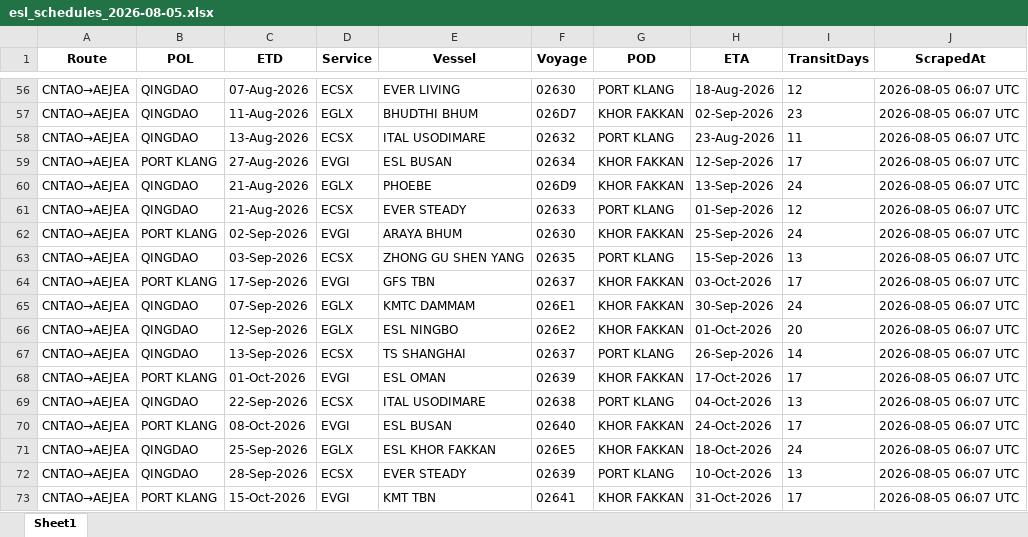
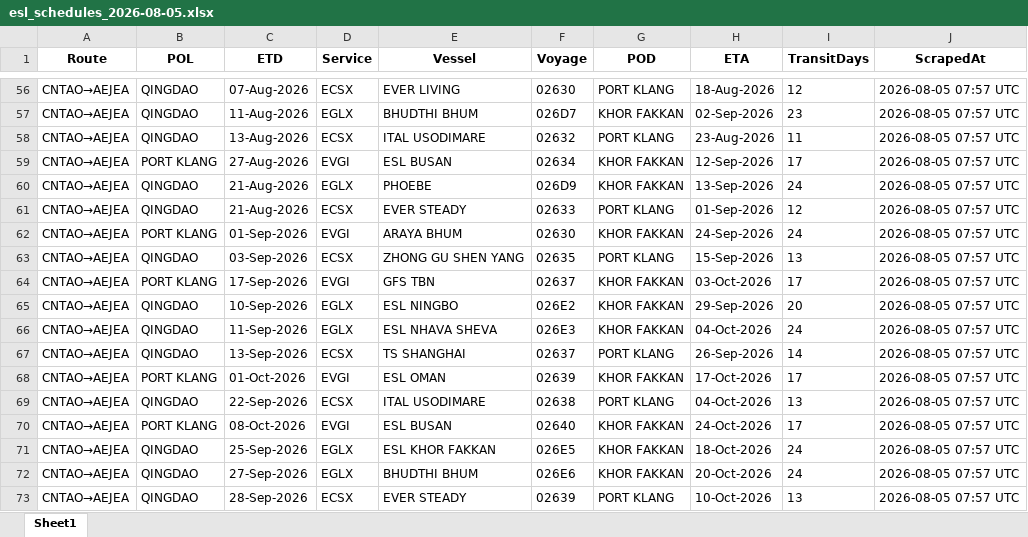
Before and after one commit to Arthur202608/esl-schedule-fetcher, an Excel workbook: output/esl_schedules_2026-08-05.xlsx, sheet Sheet1, drawn as a sheet; only a part is shown, gaps mark what is left out; values as stored, in another font and other column widths than the file's, no borders; the diff covers the shown part only; the diff names each change by its address in the sheet, - before the commit and + after, or states it on an @@ line.

```diff
--- a/output/esl_schedules_2026-08-05.xlsx (sheet Sheet1)
+++ b/output/esl_schedules_2026-08-05.xlsx (sheet Sheet1)
-J56:J73 (ScrapedAt): 2026-08-05 06:07 UTC
+J56:J73 (ScrapedAt): 2026-08-05 07:57 UTC
-C62 (ETD): 02-Sep-2026
+C62 (ETD): 01-Sep-2026
-H62 (ETA): 25-Sep-2026
+H62 (ETA): 24-Sep-2026
-C65 (ETD): 07-Sep-2026
+C65 (ETD): 10-Sep-2026
-E65 (Vessel): KMTC DAMMAM
+E65 (Vessel): ESL NINGBO
-F65 (Voyage): 026E1
+F65 (Voyage): 026E2
-H65 (ETA): 30-Sep-2026
+H65 (ETA): 29-Sep-2026
-I65 (TransitDays): 24
+I65 (TransitDays): 20
-C66 (ETD): 12-Sep-2026
+C66 (ETD): 11-Sep-2026
-E66 (Vessel): ESL NINGBO
+E66 (Vessel): ESL NHAVA SHEVA
-F66 (Voyage): 026E2
+F66 (Voyage): 026E3
-H66 (ETA): 01-Oct-2026
+H66 (ETA): 04-Oct-2026
-I66 (TransitDays): 20
+I66 (TransitDays): 24
-C72 (ETD): 28-Sep-2026
+C72 (ETD): 27-Sep-2026
-D72 (Service): ECSX
+D72 (Service): EGLX
-E72 (Vessel): EVER STEADY
+E72 (Vessel): BHUDTHI BHUM
-F72 (Voyage): 02639
+F72 (Voyage): 026E6
-G72 (POD): PORT KLANG
+G72 (POD): KHOR FAKKAN
-H72 (ETA): 10-Oct-2026
+H72 (ETA): 20-Oct-2026
-I72 (TransitDays): 13
+I72 (TransitDays): 24
-B73 (POL): PORT KLANG
+B73 (POL): QINGDAO
-C73 (ETD): 15-Oct-2026
+C73 (ETD): 28-Sep-2026
-D73 (Service): EVGI
+D73 (Service): ECSX
-E73 (Vessel): KMT TBN
+E73 (Vessel): EVER STEADY
-F73 (Voyage): 02641
+F73 (Voyage): 02639
-G73 (POD): KHOR FAKKAN
+G73 (POD): PORT KLANG
-H73 (ETA): 31-Oct-2026
+H73 (ETA): 10-Oct-2026
-I73 (TransitDays): 17
+I73 (TransitDays): 13
```
Also changed, not shown: 142 edited cells elsewhere in this sheet, output/esl_schedules_latest.xlsx, 2 other files.
